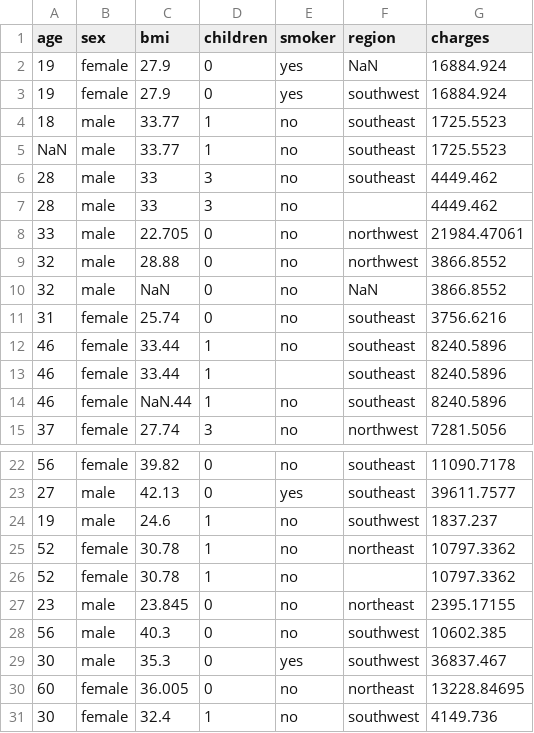
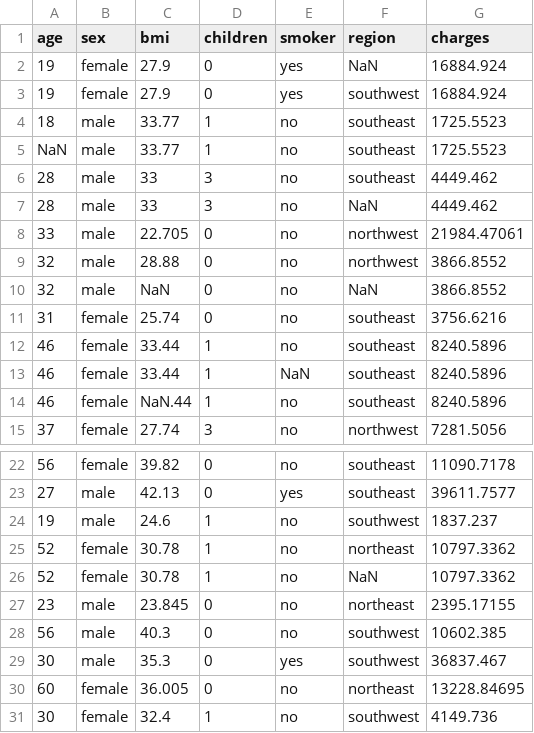
Before and after one commit to araramakerspace/CursoDataScience, a CSV file: Aula2/insurance.csv, drawn as a sheet; only a part is shown, gaps mark what is left out.

```diff
--- a/Aula2/insurance.csv
+++ b/Aula2/insurance.csv
@@ -6,3 +6,3 @@ NaN,male,33.77,1,no,southeast,1725.5523
 28,male,33,3,no,southeast,4449.462
-28,male,33,3,no, ,4449.462
+28,male,33,3,no,NaN,4449.462
 33,male,22.705,0,no,northwest,21984.47061
@@ -12,3 +12,3 @@ NaN,male,33.77,1,no,southeast,1725.5523
 46,female,33.44,1,no,southeast,8240.5896
-46,female,33.44,1, ,southeast,8240.5896
+46,female,33.44,1,NaN,southeast,8240.5896
 46,female,NaN.44,1,no,southeast,8240.5896
@@ -25,3 +25,3 @@ NaN,male,33.77,1,no,southeast,1725.5523
 52,female,30.78,1,no,northeast,10797.3362
-52,female,30.78,1,no, ,10797.3362
+52,female,30.78,1,no,NaN,10797.3362
 23,male,23.845,0,no,northeast,2395.17155
```
Also changed, not shown: 1 other file.
